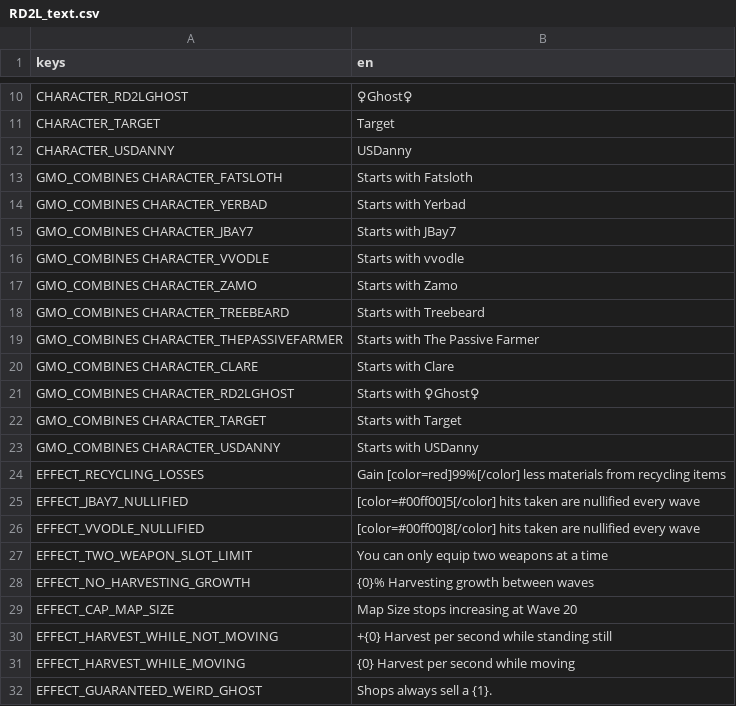
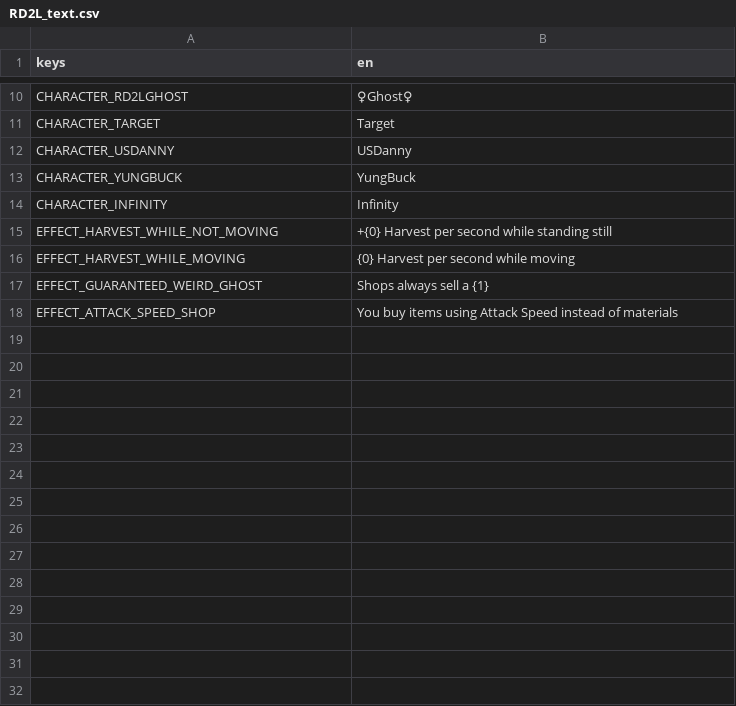
Before and after one commit to TheGAFF/GAFF-RD2L, a CSV file: translations/RD2L_text.csv, drawn as a sheet; only a part is shown, gaps mark what is left out.

Commit message:
two new characters, bug fixes

```diff
--- a/translations/RD2L_text.csv
+++ b/translations/RD2L_text.csv
@@ -12,21 +12,7 @@ CHARACTER_TARGET,Target
 CHARACTER_USDANNY,USDanny
-GMO_COMBINES CHARACTER_FATSLOTH,Starts with Fatsloth
-GMO_COMBINES CHARACTER_YERBAD,Starts with Yerbad
-GMO_COMBINES CHARACTER_JBAY7,Starts with JBay7
-GMO_COMBINES CHARACTER_VVODLE,Starts with vvodle
-GMO_COMBINES CHARACTER_ZAMO,Starts with Zamo
-GMO_COMBINES CHARACTER_TREEBEARD,Starts with Treebeard
-GMO_COMBINES CHARACTER_THEPASSIVEFARMER,Starts with The Passive Farmer
-GMO_COMBINES CHARACTER_CLARE,Starts with Clare
-GMO_COMBINES CHARACTER_RD2LGHOST,Starts with ♀Ghost♀
-GMO_COMBINES CHARACTER_TARGET,Starts with Target
-GMO_COMBINES CHARACTER_USDANNY,Starts with USDanny
-EFFECT_RECYCLING_LOSSES,Gain [color=red]99%[/color] less materials from recycling items
-EFFECT_JBAY7_NULLIFIED,[color=#00ff00]5[/color] hits taken are nullified every wave
-EFFECT_VVODLE_NULLIFIED,[color=#00ff00]8[/color] hits taken are nullified every wave
-EFFECT_TWO_WEAPON_SLOT_LIMIT,You can only equip two weapons at a time
-EFFECT_NO_HARVESTING_GROWTH,{0}% Harvesting growth between waves
-EFFECT_CAP_MAP_SIZE,Map Size stops increasing at Wave 20
+CHARACTER_YUNGBUCK,YungBuck
+CHARACTER_INFINITY,Infinity
 EFFECT_HARVEST_WHILE_NOT_MOVING, +{0} Harvest per second while standing still
 EFFECT_HARVEST_WHILE_MOVING, {0} Harvest per second while moving
-EFFECT_GUARANTEED_WEIRD_GHOST, Shops always sell a {1}.
+EFFECT_GUARANTEED_WEIRD_GHOST, Shops always sell a {1}
+EFFECT_ATTACK_SPEED_SHOP,You buy items using Attack Speed instead of materials
```
Also changed, not shown: 25 other files.
